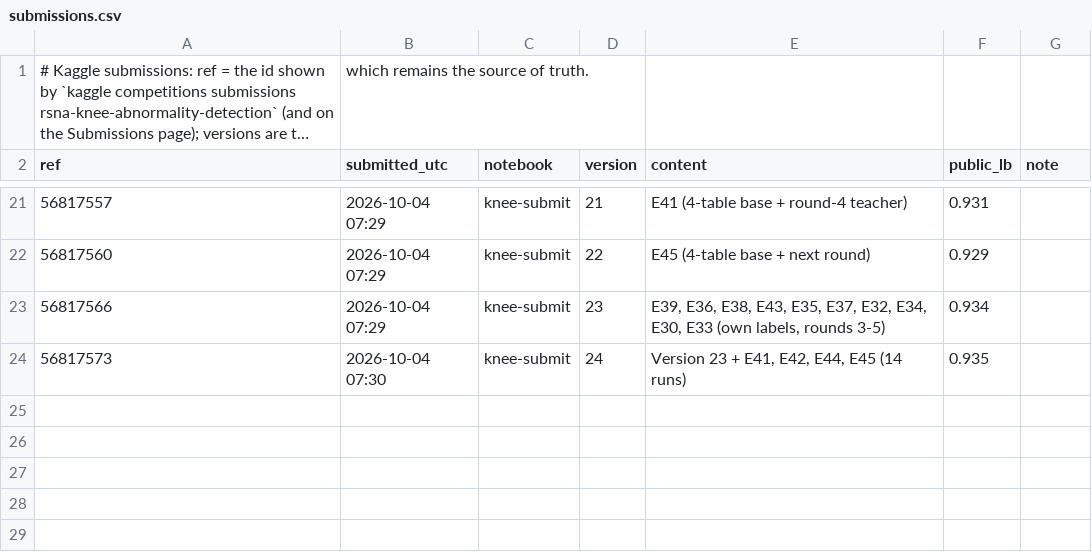
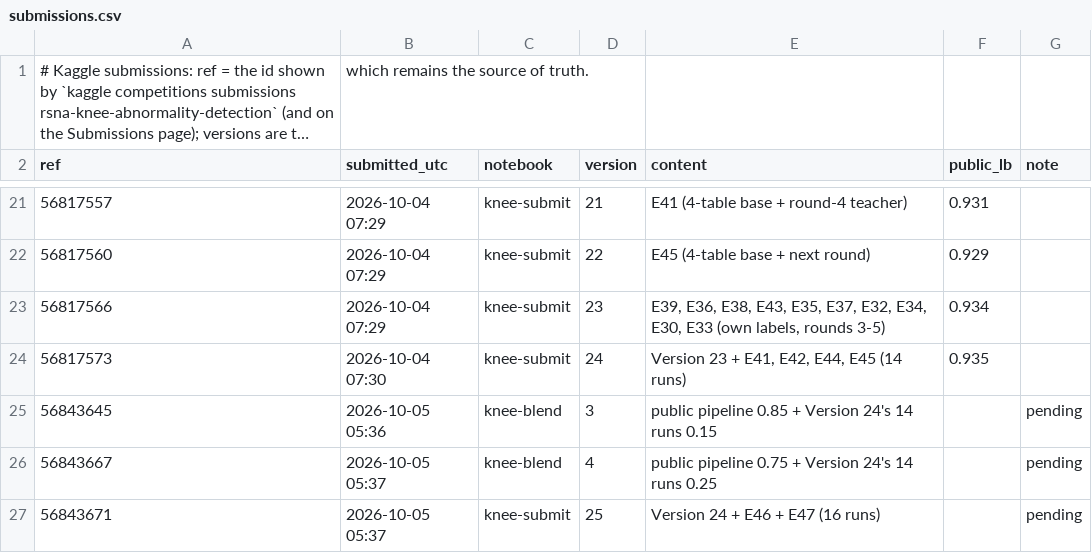
Before and after one commit to tnadiedjoa/RSNA-Knee-Abnormality-Detection, a CSV file: kaggle/submissions.csv, drawn as a sheet; only a part is shown, gaps mark what is left out; long unchanged cells end in …; the diff names each change by its address in the sheet, - before the commit and + after, or states it on an @@ line.

Commit message:
Ledger: knee-blend v3, v4 and knee-submit Version 25 submitted

```diff
--- a/kaggle/submissions.csv
+++ b/kaggle/submissions.csv
+row 25: 56843645 | 2026-10-05 05:36 | knee-blend | 3 | public pipeline 0.85 + Version 24's 14 runs 0.15 |  | pending
+row 26: 56843667 | 2026-10-05 05:37 | knee-blend | 4 | public pipeline 0.75 + Version 24's 14 runs 0.25 |  | pending
+row 27: 56843671 | 2026-10-05 05:37 | knee-submit | 25 | Version 24 + E46 + E47 (16 runs) |  | pending
```
Also changed, not shown: 1 other file.
